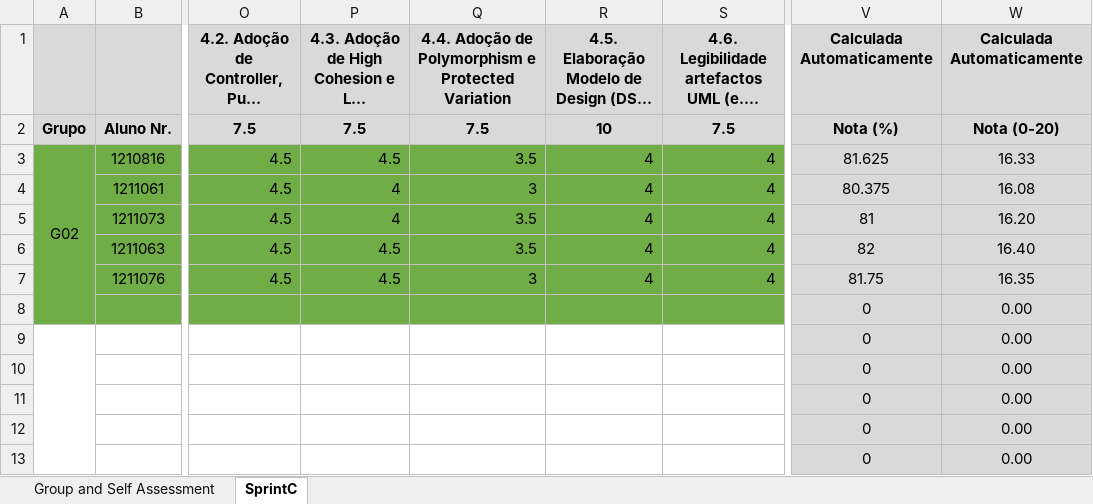
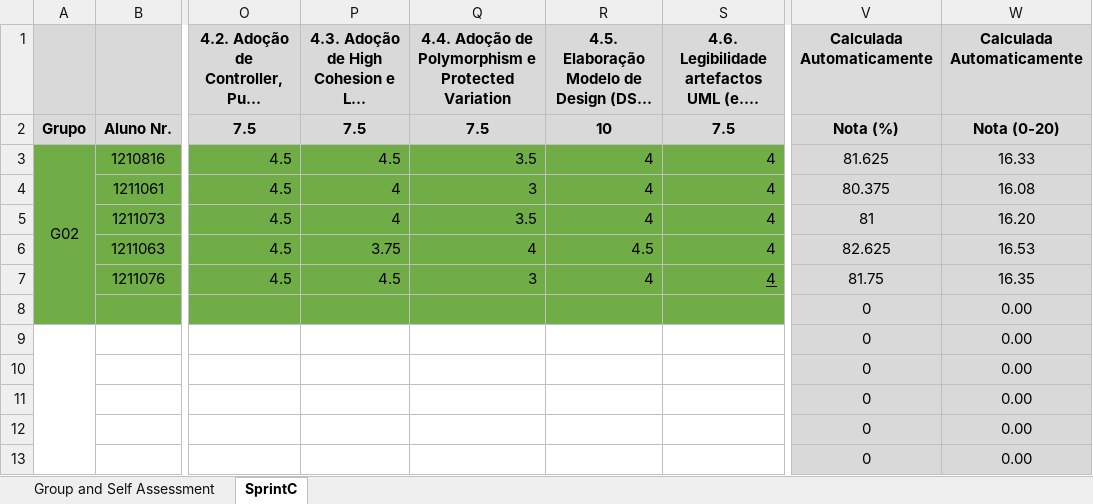
Before and after one commit to Pirussa/lei-22-s2-1da-g02, an Excel workbook: docs/SprintC/Grelha Auto Avaliação - Sprint C.xlsx, sheet SprintC, drawn as a sheet; only a part is shown, gaps mark what is left out; long unchanged cells end in …; values as stored, in another font and other column widths than the file's, no borders; the diff names each change by its address in the sheet, - before the commit and + after, or states it on an @@ line.

Commit message:
Changes on the auto evaluation files.

```diff
--- a/docs/SprintC/Grelha Auto Avaliação - Sprint C.xlsx (sheet SprintC)
+++ b/docs/SprintC/Grelha Auto Avaliação - Sprint C.xlsx (sheet SprintC)
-P6: 4.5
+P6: 3.75
-Q6: 3.5
+Q6: 4
-R6: 4
+R6: 4.5
-V6 (Calculada Automaticamente): 82
+V6 (Calculada Automaticamente): 82.625
-W6 (Calculada Automaticamente): 16.40
+W6 (Calculada Automaticamente): 16.53
-S7 underline: off
+S7 underline: on
```
Also changed, not shown: 2 other files.
